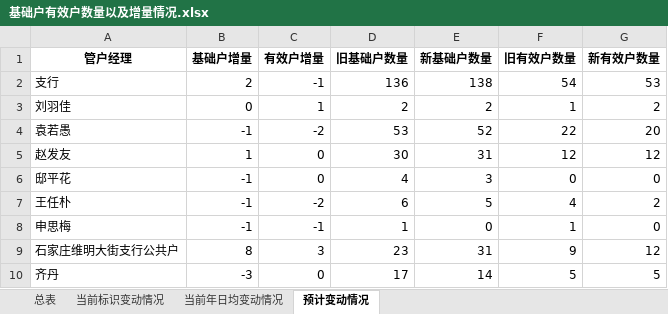
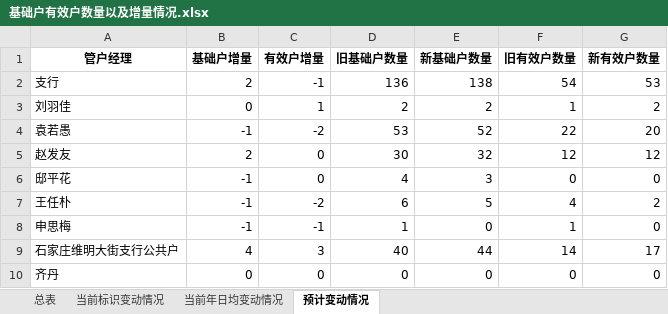
Before and after one commit to flashbird233/WmAnalysis, an Excel workbook: output/基础户有效户数量以及增量情况.xlsx, sheet 预计变动情况, drawn as a sheet; values as stored, in another font and other column widths than the file's, no borders; the diff names each change by its address in the sheet, - before the commit and + after, or states it on an @@ line.

```diff
--- a/output/基础户有效户数量以及增量情况.xlsx (sheet 预计变动情况)
+++ b/output/基础户有效户数量以及增量情况.xlsx (sheet 预计变动情况)
-B5 (基础户增量): 1
+B5 (基础户增量): 2
-E5 (新基础户数量): 31
+E5 (新基础户数量): 32
-B9 (基础户增量): 8
+B9 (基础户增量): 4
-D9 (旧基础户数量): 23
+D9 (旧基础户数量): 40
-E9 (新基础户数量): 31
+E9 (新基础户数量): 44
-F9 (旧有效户数量): 9
+F9 (旧有效户数量): 14
-G9 (新有效户数量): 12
+G9 (新有效户数量): 17
-B10 (基础户增量): -3
+B10 (基础户增量): 0
-D10 (旧基础户数量): 17
+D10 (旧基础户数量): 0
-E10 (新基础户数量): 14
+E10 (新基础户数量): 0
-F10 (旧有效户数量): 5
+F10 (旧有效户数量): 0
-G10 (新有效户数量): 5
+G10 (新有效户数量): 0
```
Also changed, not shown: sheet 总表, sheet 当前年日均变动情况, sheet 当前标识变动情况, output/基础户升降级明细.xlsx, output/总表.xlsx, 3 other files.
